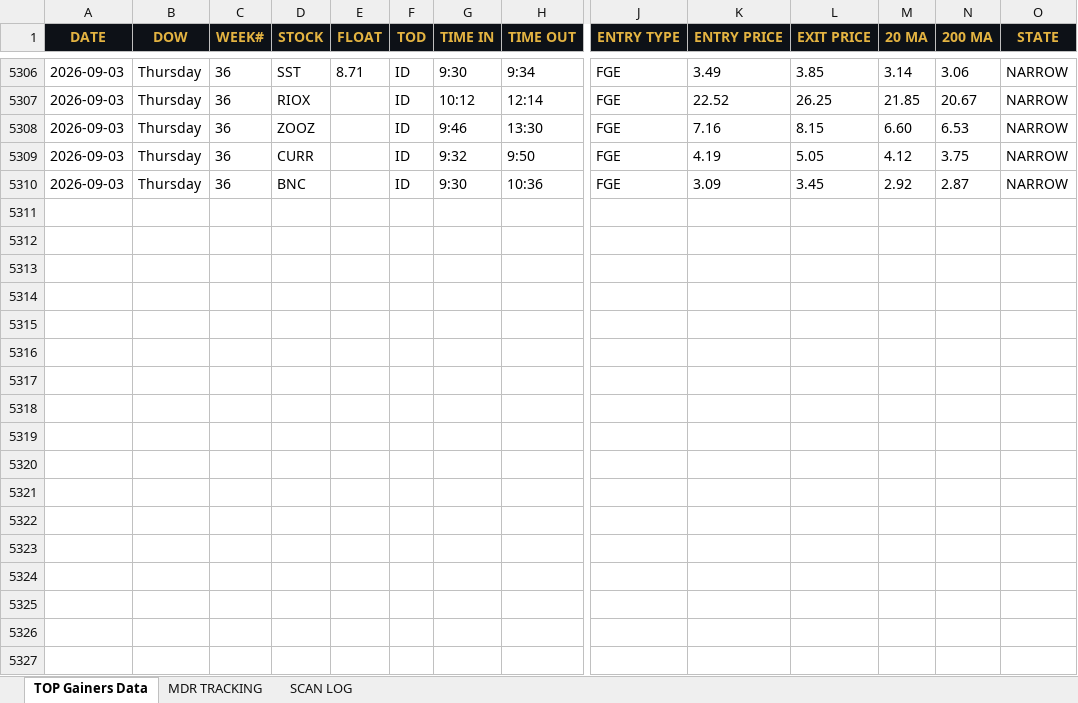
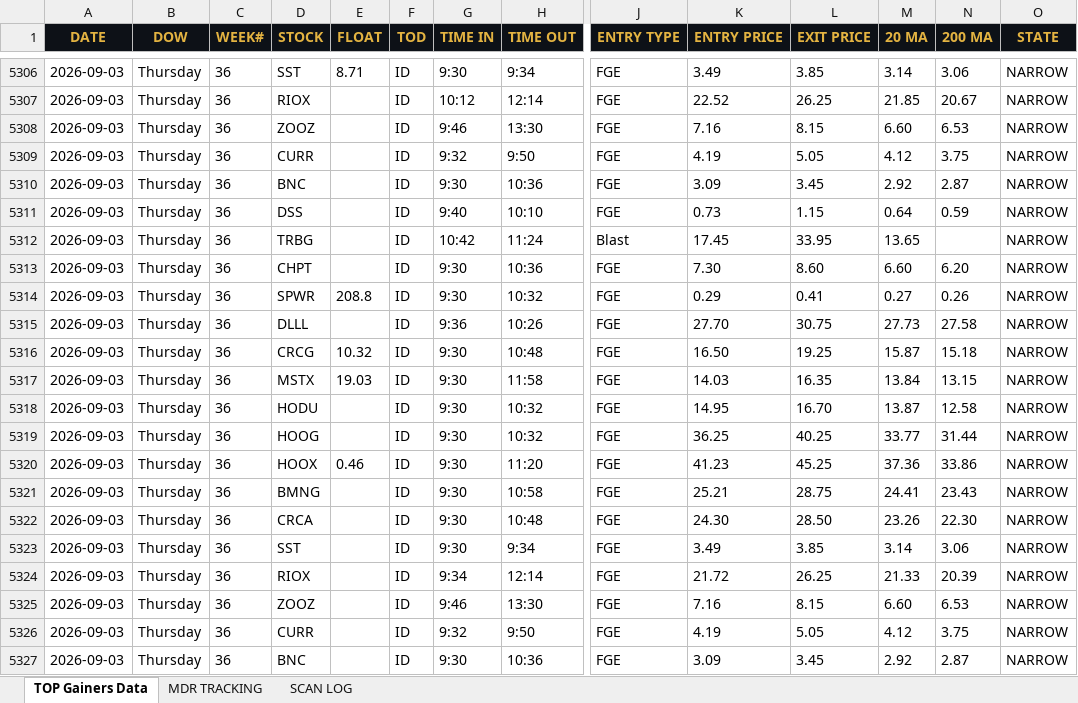
Before and after one commit to cmletsch/trading-system, an Excel workbook: data/trading_data_2026-09-04.xlsx, sheet TOP Gainers Data, drawn as a sheet; only a part is shown, gaps mark what is left out; values as stored, in another font and other column widths than the file's, no borders; rows hold the shown columns only; the diff names each change by its address in the sheet, - before the commit and + after, or states it on an @@ line.

```diff
--- a/data/trading_data_2026-09-04.xlsx (sheet TOP Gainers Data)
+++ b/data/trading_data_2026-09-04.xlsx (sheet TOP Gainers Data)
+row 5311: 2026-09-03 | Thursday | 36 | DSS |  | ID | 9:40 | 10:10 | FGE | 0.73 | 1.15 | 0.64 | 0.59 | NARROW
+row 5312: 2026-09-03 | Thursday | 36 | TRBG |  | ID | 10:42 | 11:24 | Blast | 17.45 | 33.95 | 13.65 |  | NARROW
+row 5313: 2026-09-03 | Thursday | 36 | CHPT |  | ID | 9:30 | 10:36 | FGE | 7.30 | 8.60 | 6.60 | 6.20 | NARROW
+row 5314: 2026-09-03 | Thursday | 36 | SPWR | 208.8 | ID | 9:30 | 10:32 | FGE | 0.29 | 0.41 | 0.27 | 0.26 | NARROW
+row 5315: 2026-09-03 | Thursday | 36 | DLLL |  | ID | 9:36 | 10:26 | FGE | 27.70 | 30.75 | 27.73 | 27.58 | NARROW
+row 5316: 2026-09-03 | Thursday | 36 | CRCG | 10.32 | ID | 9:30 | 10:48 | FGE | 16.50 | 19.25 | 15.87 | 15.18 | NARROW
+row 5317: 2026-09-03 | Thursday | 36 | MSTX | 19.03 | ID | 9:30 | 11:58 | FGE | 14.03 | 16.35 | 13.84 | 13.15 | NARROW
+row 5318: 2026-09-03 | Thursday | 36 | HODU |  | ID | 9:30 | 10:32 | FGE | 14.95 | 16.70 | 13.87 | 12.58 | NARROW
+row 5319: 2026-09-03 | Thursday | 36 | HOOG |  | ID | 9:30 | 10:32 | FGE | 36.25 | 40.25 | 33.77 | 31.44 | NARROW
+row 5320: 2026-09-03 | Thursday | 36 | HOOX | 0.46 | ID | 9:30 | 11:20 | FGE | 41.23 | 45.25 | 37.36 | 33.86 | NARROW
+row 5321: 2026-09-03 | Thursday | 36 | BMNG |  | ID | 9:30 | 10:58 | FGE | 25.21 | 28.75 | 24.41 | 23.43 | NARROW
+row 5322: 2026-09-03 | Thursday | 36 | CRCA |  | ID | 9:30 | 10:48 | FGE | 24.30 | 28.50 | 23.26 | 22.30 | NARROW
+row 5323: 2026-09-03 | Thursday | 36 | SST |  | ID | 9:30 | 9:34 | FGE | 3.49 | 3.85 | 3.14 | 3.06 | NARROW
+row 5324: 2026-09-03 | Thursday | 36 | RIOX |  | ID | 9:34 | 12:14 | FGE | 21.72 | 26.25 | 21.33 | 20.39 | NARROW
+row 5325: 2026-09-03 | Thursday | 36 | ZOOZ |  | ID | 9:46 | 13:30 | FGE | 7.16 | 8.15 | 6.60 | 6.53 | NARROW
+row 5326: 2026-09-03 | Thursday | 36 | CURR |  | ID | 9:32 | 9:50 | FGE | 4.19 | 5.05 | 4.12 | 3.75 | NARROW
+row 5327: 2026-09-03 | Thursday | 36 | BNC |  | ID | 9:30 | 10:36 | FGE | 3.09 | 3.45 | 2.92 | 2.87 | NARROW
```
Also changed, not shown: sheet MDR TRACKING, 2 other files.
